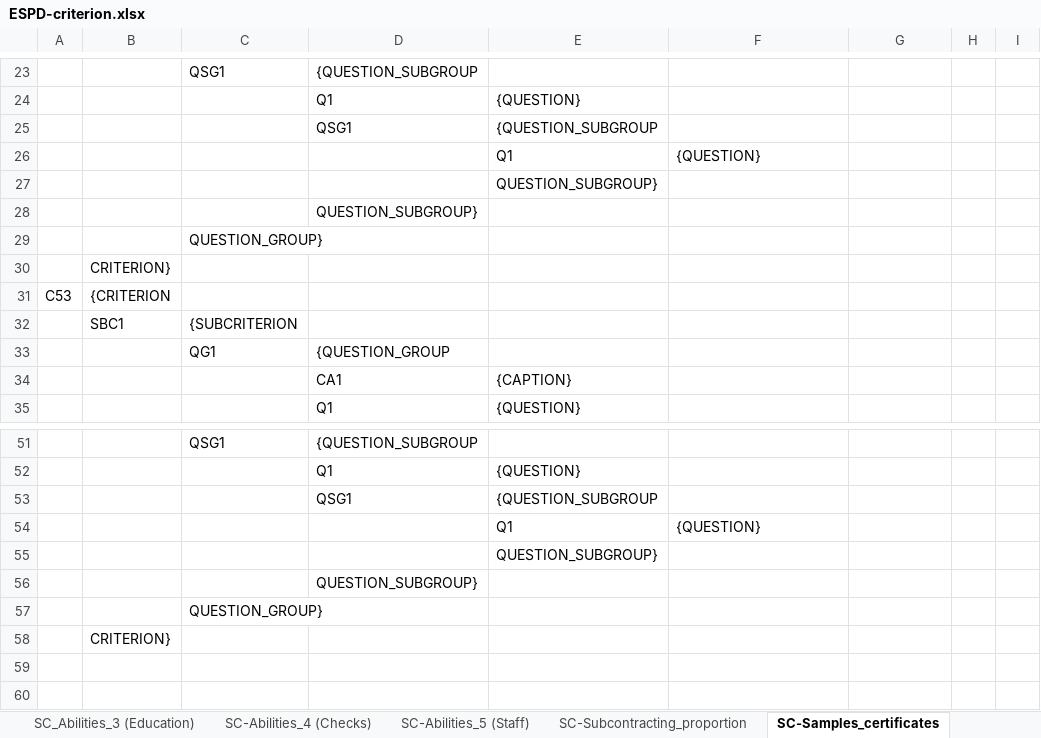
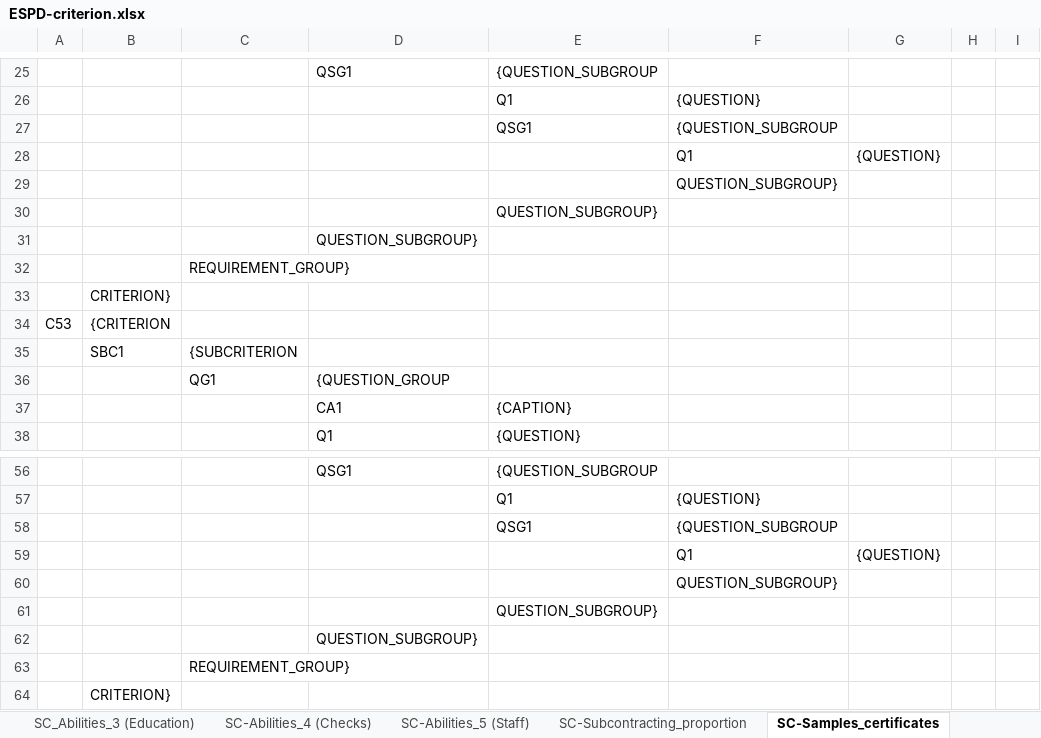
Before and after one commit to OP-TED/ESPD-EDM, an Excel workbook: criterion/ESPD-criterion.xlsx, sheet SC-Samples_certificates, drawn as a sheet; only a part is shown, gaps mark what is left out; values as stored, in another font and other column widths than the file's, no cell formats; addresses are those after the commit; rows hold the shown columns only; the diff covers the shown part only; the diff names each change by its address in the sheet, - before the commit and + after, or states it on an @@ line.

Commit message:
Add REQUIREMENT_GROUP in SC C51, C52 and C53, etc.

```diff
--- a/criterion/ESPD-criterion.xlsx (sheet SC-Samples_certificates)
+++ b/criterion/ESPD-criterion.xlsx (sheet SC-Samples_certificates)
-C25: QSG1
+C25: (empty)
-D25: {QUESTION_SUBGROUP
+D25: QSG1
-E25: (empty)
+E25: {QUESTION_SUBGROUP
-D26: Q1
+D26: (empty)
-E26: {QUESTION}
+E26: Q1
-F26: (empty)
+F26: {QUESTION}
-D27: QSG1
+D27: (empty)
-E27: {QUESTION_SUBGROUP
+E27: QSG1
-F27: (empty)
+F27: {QUESTION_SUBGROUP
-E28: Q1
+E28: (empty)
-F28: {QUESTION}
+F28: Q1
-G28: (empty)
+G28: {QUESTION}
+row 29:  |  |  |  |  | QUESTION_SUBGROUP}
-C32: QUESTION_GROUP}
+C32: REQUIREMENT_GROUP}
-C56: QSG1
+C56: (empty)
-D56: {QUESTION_SUBGROUP
+D56: QSG1
-E56: (empty)
+E56: {QUESTION_SUBGROUP
-D57: Q1
+D57: (empty)
-E57: {QUESTION}
+E57: Q1
-F57: (empty)
+F57: {QUESTION}
-D58: QSG1
+D58: (empty)
-E58: {QUESTION_SUBGROUP
+E58: QSG1
-F58: (empty)
+F58: {QUESTION_SUBGROUP
-E59: Q1
+E59: (empty)
-F59: {QUESTION}
+F59: Q1
-G59: (empty)
+G59: {QUESTION}
+row 60:  |  |  |  |  | QUESTION_SUBGROUP}
-C63: QUESTION_GROUP}
+C63: REQUIREMENT_GROUP}
```
Also changed, not shown: 6 added rows, 2 removed rows and 54 edited cells elsewhere in this sheet, sheet SC-Subcontracting_proportion, cell formats.
